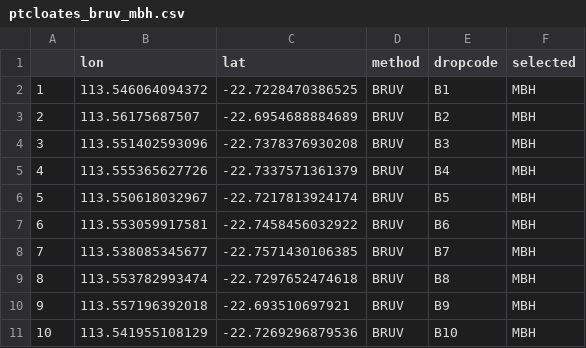
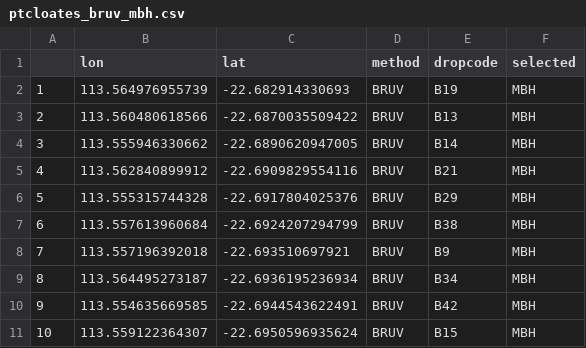
Before and after one commit to UWA-Marine-Ecology-Group-projects/parks-omp-ningaloo, a CSV file: output/2205_MBHDesign/planned/ptcloates_bruv_mbh.csv, drawn as a sheet; only a part is shown; the diff covers the shown part only.

```diff
--- a/output/2205_MBHDesign/planned/ptcloates_bruv_mbh.csv
+++ b/output/2205_MBHDesign/planned/ptcloates_bruv_mbh.csv
@@ -1,11 +1,11 @@
 "","lon","lat","method","dropcode","selected"
-"1",113.546064094372,-22.7228470386525,"BRUV","B1","MBH"
-"2",113.56175687507,-22.6954688884689,"BRUV","B2","MBH"
-"3",113.551402593096,-22.7378376930208,"BRUV","B3","MBH"
-"4",113.555365627726,-22.7337571361379,"BRUV","B4","MBH"
-"5",113.550618032967,-22.7217813924174,"BRUV","B5","MBH"
-"6",113.553059917581,-22.7458456032922,"BRUV","B6","MBH"
-"7",113.538085345677,-22.7571430106385,"BRUV","B7","MBH"
-"8",113.553782993474,-22.7297652474618,"BRUV","B8","MBH"
-"9",113.557196392018,-22.693510697921,"BRUV","B9","MBH"
-"10",113.541955108129,-22.7269296879536,"BRUV","B10","MBH"
+"1",113.564976955739,-22.682914330693,"BRUV","B19","MBH"
+"2",113.560480618566,-22.6870035509422,"BRUV","B13","MBH"
+"3",113.555946330662,-22.6890620947005,"BRUV","B14","MBH"
+"4",113.562840899912,-22.6909829554116,"BRUV","B21","MBH"
+"5",113.555315744328,-22.6917804025376,"BRUV","B29","MBH"
+"6",113.557613960684,-22.6924207294799,"BRUV","B38","MBH"
+"7",113.557196392018,-22.693510697921,"BRUV","B9","MBH"
+"8",113.564495273187,-22.6936195236934,"BRUV","B34","MBH"
+"9",113.554635669585,-22.6944543622491,"BRUV","B42","MBH"
+"10",113.559122364307,-22.6950596935624,"BRUV","B15","MBH"
```
Also changed, not shown: 136 edited cells elsewhere in this file, output/2205_MBHDesign/planned/ptcloates_nakedboss_mbh.csv, 18 other files.
